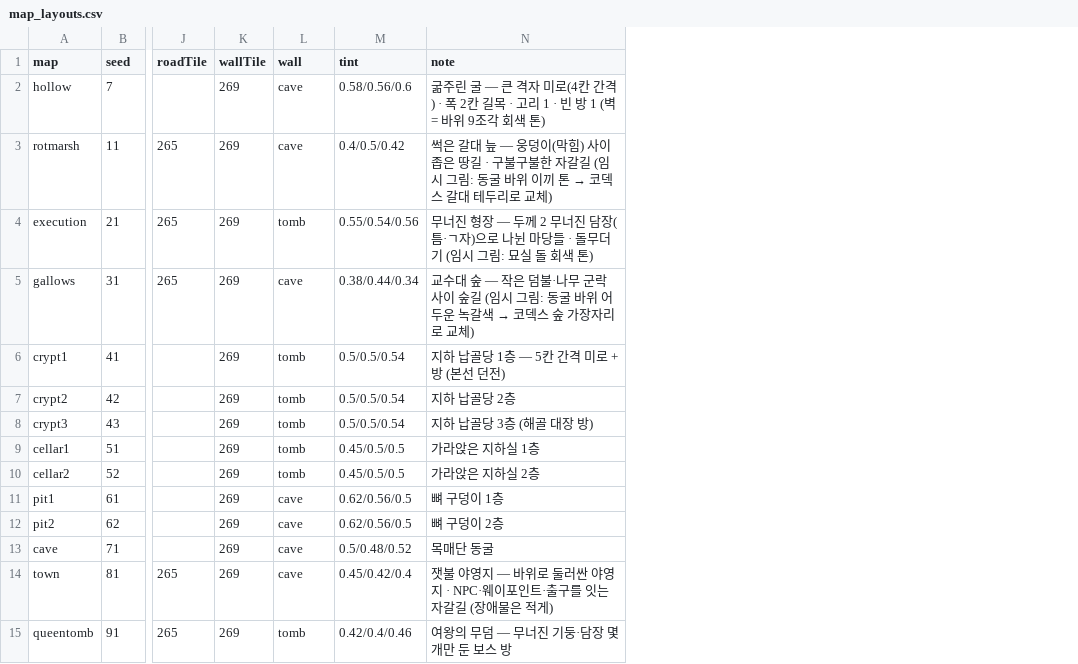
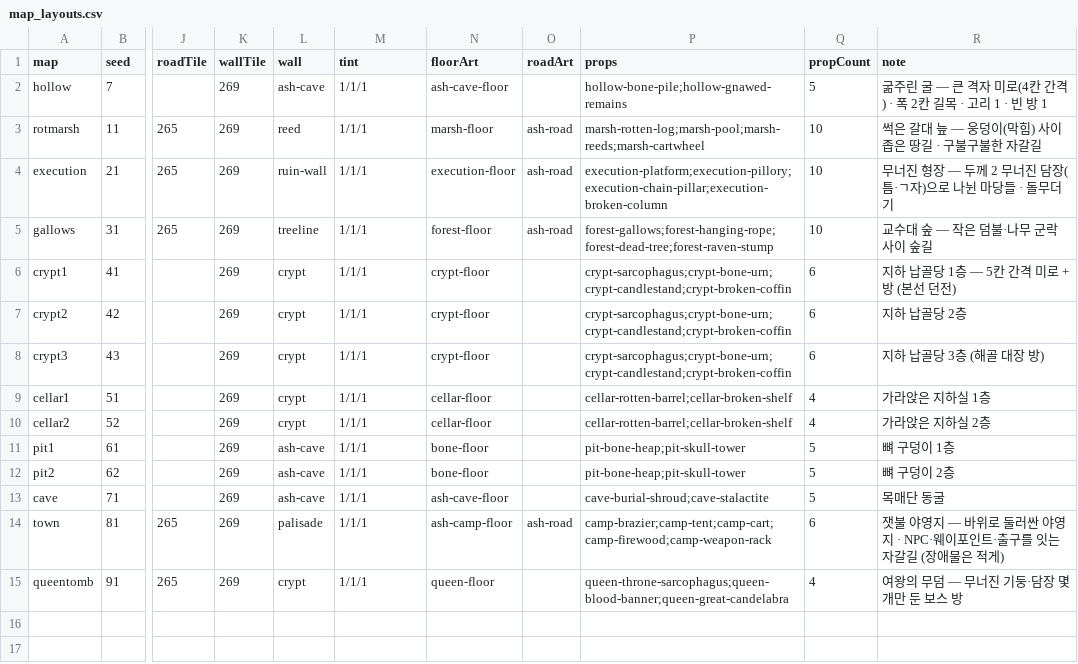
Before and after one commit to mogoshop/catch-and-keep, a CSV file: data/map_layouts.csv, drawn as a sheet; only a part is shown, gaps mark what is left out; addresses are those after the commit; the diff names each change by its address in the sheet, - before the commit and + after, or states it on an @@ line.

```diff
--- a/data/map_layouts.csv
+++ b/data/map_layouts.csv
+column N (floorArt), rows 2-15: ash-cave-floor | marsh-floor | execution-floor | forest-floor | crypt-floor | crypt-floor | crypt-floor | cellar-floor | cellar-floor | bone-floor | bone-floor | ash-cave-floor | ash-camp-floor | queen-floor
+column O (roadArt), rows 3-14: ash-road | ash-road | ash-road |  |  |  |  |  |  |  |  | ash-road
+column P (props), rows 2-15: hollow-bone-pile;hollow-gnawed-remains | marsh-rotten-log;marsh-pool;marsh-reeds;marsh-cartwheel | execution-platform;execution-pillory;execution-chain-pillar;execution-broken-column | forest-gallows;forest-hanging-rope;forest-dead-tree;forest-raven-stump | crypt-sarcophagus;crypt-bone-urn;crypt-candlestand;crypt-broken-coffin | crypt-sarcophagus;crypt-bone-urn;crypt-candlestand;crypt-broken-coffin | crypt-sarcophagus;crypt-bone-urn;crypt-candlestand;crypt-broken-coffin | cellar-rotten-barrel;cellar-broken-shelf | cellar-rotten-barrel;cellar-broken-shelf | pit-bone-heap;pit-skull-tower | pit-bone-heap;pit-skull-tower | cave-burial-shroud;cave-stalactite | camp-brazier;camp-tent;camp-cart;camp-firewood;camp-weapon-rack | queen-throne-sarcophagus;queen-blood-banner;queen-great-candelabra
+column Q (propCount), rows 2-15: 5 | 10 | 10 | 10 | 6 | 6 | 6 | 4 | 4 | 5 | 5 | 5 | 6 | 4
-L2 (wall): cave
+L2 (wall): ash-cave
-M2 (tint): 0.58/0.56/0.6
+M2 (tint): 1/1/1
-R2 (note): …방 1 (벽 = 바위 9조각 회색 톤)
+R2 (note): …방 1
-L3 (wall): cave
+L3 (wall): reed
-M3 (tint): 0.4/0.5/0.42
+M3 (tint): 1/1/1
@@ R3 (note): …자갈길 (임시 그림: 동굴 바위 이끼 톤 → 코덱스 갈대 테두리로 교체) → …자갈길 @@
-L4 (wall): tomb
+L4 (wall): ruin-wall
-M4 (tint): 0.55/0.54/0.56
+M4 (tint): 1/1/1
-R4 (note): …돌무더기 (임시 그림: 묘실 돌 회색 톤)
+R4 (note): …돌무더기
-L5 (wall): cave
+L5 (wall): treeline
-M5 (tint): 0.38/0.44/0.34
+M5 (tint): 1/1/1
@@ R5 (note): 교수대 숲 — 작은 덤불·나무 군락 사이 숲길 (임시 그림: 동굴 바위 어두운 녹갈색 → 코덱스 숲 가장자리로 교체) → 교수대 숲 — 작은 덤불·나무 군락 사이 숲길 @@
-L6:L10 (wall): tomb
+L6:L10 (wall): crypt
-M6:M8 (tint): 0.5/0.5/0.54
+M6:M8 (tint): 1/1/1
-M9:M10 (tint): 0.45/0.5/0.5
+M9:M10 (tint): 1/1/1
-L11:L13 (wall): cave
+L11:L13 (wall): ash-cave
-M11:M12 (tint): 0.62/0.56/0.5
+M11:M12 (tint): 1/1/1
-M13 (tint): 0.5/0.48/0.52
+M13 (tint): 1/1/1
-L14 (wall): cave
+L14 (wall): palisade
-M14 (tint): 0.45/0.42/0.4
+M14 (tint): 1/1/1
-L15 (wall): tomb
+L15 (wall): crypt
-M15 (tint): 0.42/0.4/0.46
+M15 (tint): 1/1/1
```
Also changed, not shown: data/map_art.csv, 47 other files.
